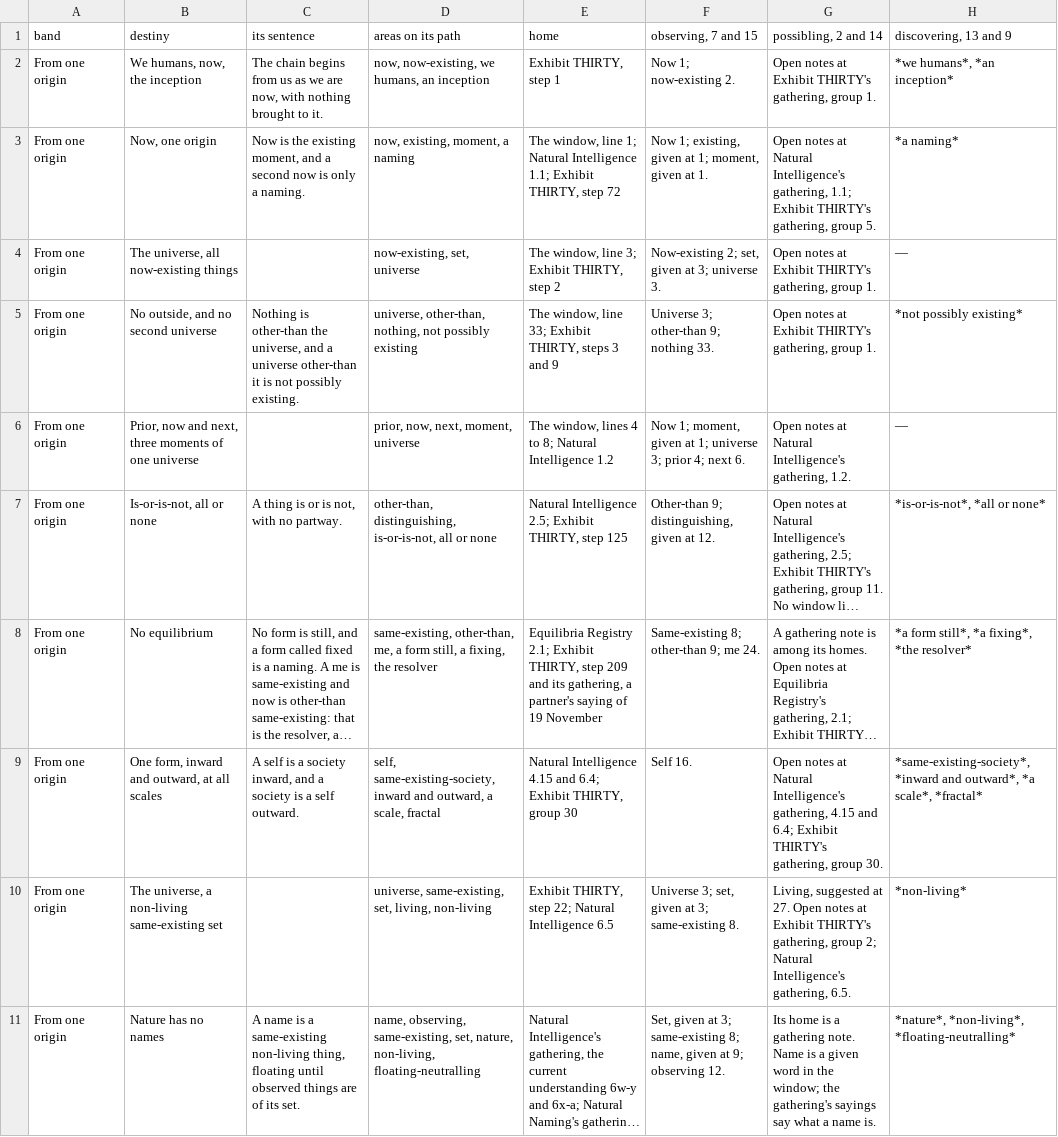
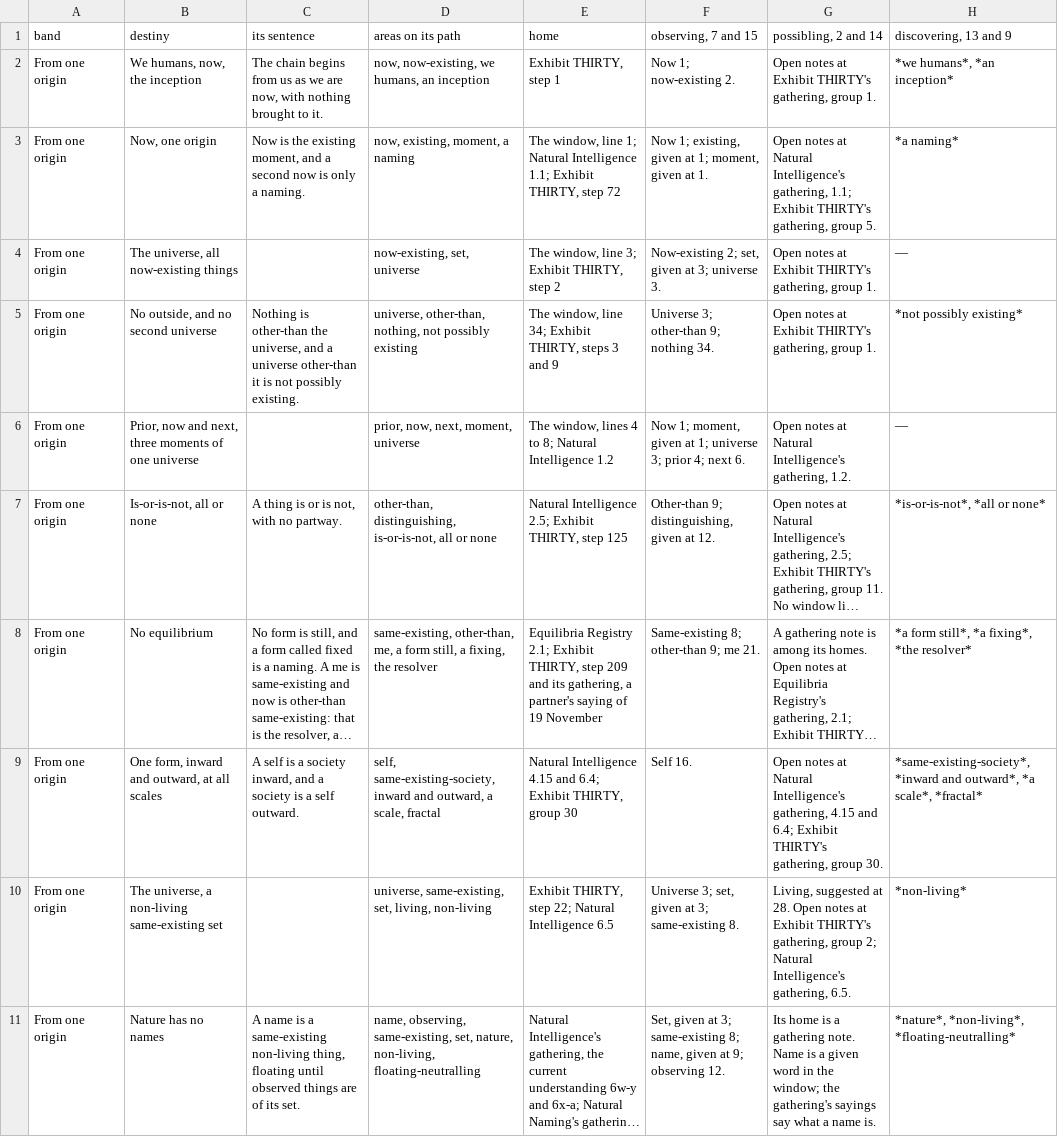
Before and after one commit to chris-j-handel/corus, a CSV file: incoming/v405now/Each_aim_by_its_names.csv, drawn as a sheet; only a part is shown; long unchanged cells end in …; the diff covers the shown part only; the diff names each change by its address in the sheet, - before the commit and + after, or states it on an @@ line.

```diff
--- a/incoming/v405now/Each_aim_by_its_names.csv
+++ b/incoming/v405now/Each_aim_by_its_names.csv
-E5 (home): …window, line 33; Exhibit THIRTY,…
+E5 (home): …window, line 34; Exhibit THIRTY,…
-F5 (observing, 7 and 15): Universe 3; other-than 9; nothing 33.
+F5 (observing, 7 and 15): Universe 3; other-than 9; nothing 34.
-F8 (observing, 7 and 15): Same-existing 8; other-than 9; me 24.
+F8 (observing, 7 and 15): Same-existing 8; other-than 9; me 21.
-G10 (possibling, 2 and 14): …suggested at 27. Open notes…
+G10 (possibling, 2 and 14): …suggested at 28. Open notes…
```
Also changed, not shown: 90 edited cells elsewhere in this file, 4 other files.
